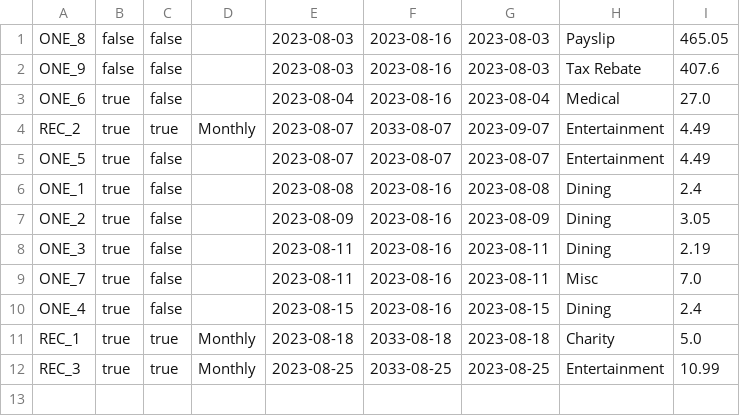
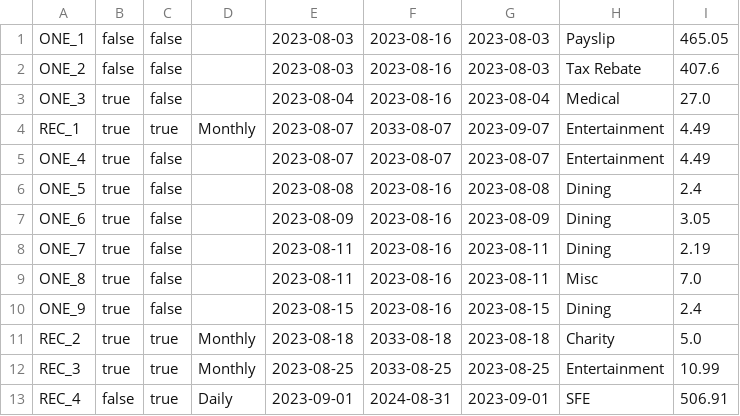
Before and after one commit to jack-parr/BudgetApp, a CSV file: data.csv, drawn as a sheet.

```diff
--- a/data.csv
+++ b/data.csv
@@ -1,12 +1,13 @@
-ONE_8,false,false,,2023-08-03,2023-08-16,2023-08-03,Payslip,465.05
-ONE_9,false,false,,2023-08-03,2023-08-16,2023-08-03,Tax Rebate,407.6
-ONE_6,true,false,,2023-08-04,2023-08-16,2023-08-04,Medical,27.0
-REC_2,true,true,Monthly,2023-08-07,2033-08-07,2023-09-07,Entertainment,4.49
-ONE_5,true,false,,2023-08-07,2023-08-07,2023-08-07,Entertainment,4.49
-ONE_1,true,false,,2023-08-08,2023-08-16,2023-08-08,Dining,2.4
-ONE_2,true,false,,2023-08-09,2023-08-16,2023-08-09,Dining,3.05
-ONE_3,true,false,,2023-08-11,2023-08-16,2023-08-11,Dining,2.19
-ONE_7,true,false,,2023-08-11,2023-08-16,2023-08-11,Misc,7.0
-ONE_4,true,false,,2023-08-15,2023-08-16,2023-08-15,Dining,2.4
-REC_1,true,true,Monthly,2023-08-18,2033-08-18,2023-08-18,Charity,5.0
+ONE_1,false,false,,2023-08-03,2023-08-16,2023-08-03,Payslip,465.05
+ONE_2,false,false,,2023-08-03,2023-08-16,2023-08-03,Tax Rebate,407.6
+ONE_3,true,false,,2023-08-04,2023-08-16,2023-08-04,Medical,27.0
+REC_1,true,true,Monthly,2023-08-07,2033-08-07,2023-09-07,Entertainment,4.49
+ONE_4,true,false,,2023-08-07,2023-08-07,2023-08-07,Entertainment,4.49
+ONE_5,true,false,,2023-08-08,2023-08-16,2023-08-08,Dining,2.4
+ONE_6,true,false,,2023-08-09,2023-08-16,2023-08-09,Dining,3.05
+ONE_7,true,false,,2023-08-11,2023-08-16,2023-08-11,Dining,2.19
+ONE_8,true,false,,2023-08-11,2023-08-16,2023-08-11,Misc,7.0
+ONE_9,true,false,,2023-08-15,2023-08-16,2023-08-15,Dining,2.4
+REC_2,true,true,Monthly,2023-08-18,2033-08-18,2023-08-18,Charity,5.0
 REC_3,true,true,Monthly,2023-08-25,2033-08-25,2023-08-25,Entertainment,10.99
+REC_4,false,true,Daily,2023-09-01,2024-08-31,2023-09-01,SFE,506.91
```
Also changed, not shown: 2 other files.
